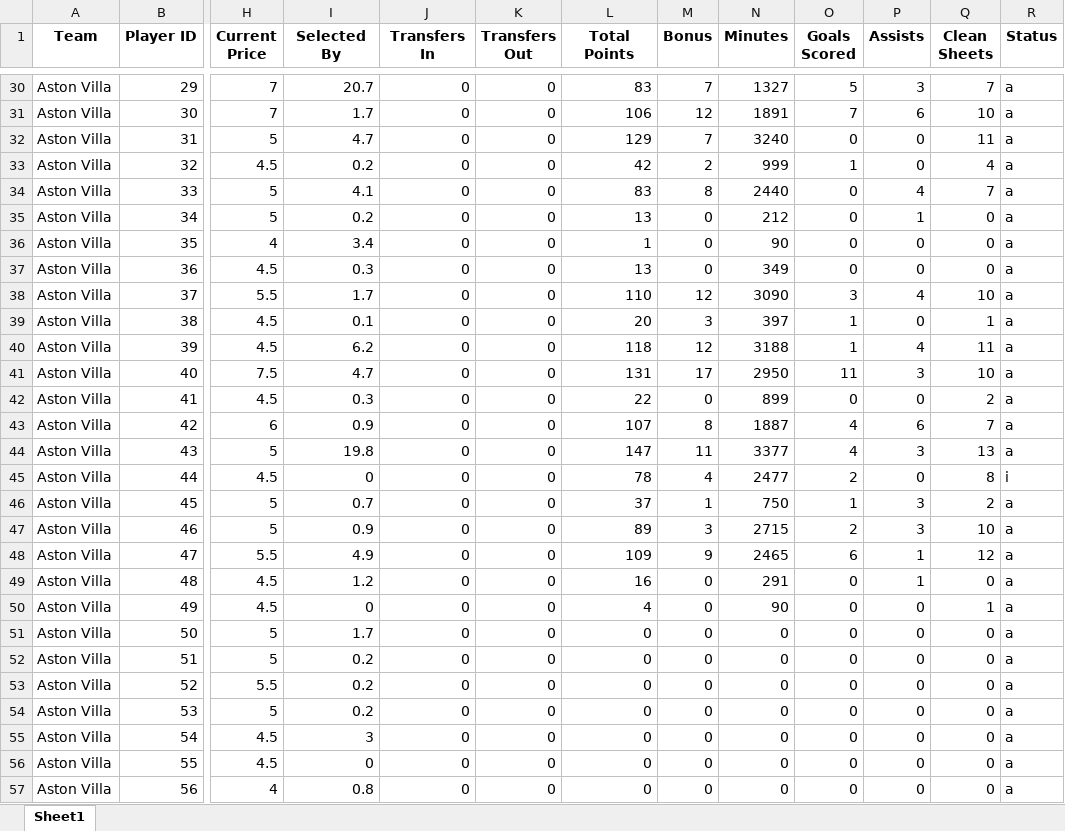
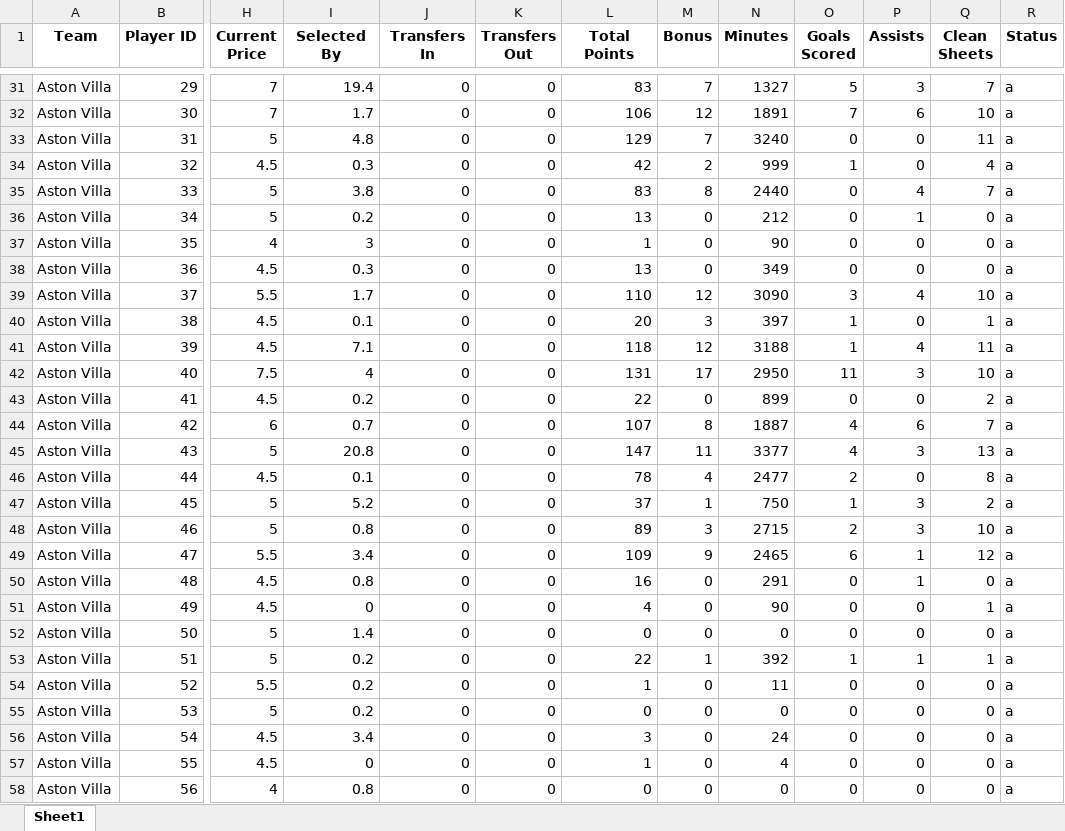
Before and after one commit to probablyvivek/Fantasy, an Excel workbook: First_Draft.xlsx, sheet Sheet1, drawn as a sheet; only a part is shown, gaps mark what is left out; values as stored, in another font and other column widths than the file's, no borders; addresses are those after the commit; the diff covers the shown part only; the diff names each change by its address in the sheet, - before the commit and + after, or states it on an @@ line.

```diff
--- a/First_Draft.xlsx (sheet Sheet1)
+++ b/First_Draft.xlsx (sheet Sheet1)
-I31 (Selected By): 20.7
+I31 (Selected By): 19.4
-I33 (Selected By): 4.7
+I33 (Selected By): 4.8
-I34 (Selected By): 0.2
+I34 (Selected By): 0.3
-I35 (Selected By): 4.1
+I35 (Selected By): 3.8
-I37 (Selected By): 3.4
+I37 (Selected By): 3
-I41 (Selected By): 6.2
+I41 (Selected By): 7.1
-I42 (Selected By): 4.7
+I42 (Selected By): 4
-I43 (Selected By): 0.3
+I43 (Selected By): 0.2
-I44 (Selected By): 0.9
+I44 (Selected By): 0.7
-I45 (Selected By): 19.8
+I45 (Selected By): 20.8
-I46 (Selected By): 0
+I46 (Selected By): 0.1
-R46 (Status): i
+R46 (Status): a
-I47 (Selected By): 0.7
+I47 (Selected By): 5.2
-I48 (Selected By): 0.9
+I48 (Selected By): 0.8
-I49 (Selected By): 4.9
+I49 (Selected By): 3.4
-I50 (Selected By): 1.2
+I50 (Selected By): 0.8
-I52 (Selected By): 1.7
+I52 (Selected By): 1.4
-L53 (Total Points): 0
+L53 (Total Points): 22
-M53 (Bonus): 0
+M53 (Bonus): 1
-N53 (Minutes): 0
+N53 (Minutes): 392
-O53 (Goals Scored): 0
+O53 (Goals Scored): 1
-P53 (Assists): 0
+P53 (Assists): 1
-Q53 (Clean Sheets): 0
+Q53 (Clean Sheets): 1
-L54 (Total Points): 0
+L54 (Total Points): 1
-N54 (Minutes): 0
+N54 (Minutes): 11
-I56 (Selected By): 3
+I56 (Selected By): 3.4
-L56 (Total Points): 0
+L56 (Total Points): 3
-N56 (Minutes): 0
+N56 (Minutes): 24
-L57 (Total Points): 0
+L57 (Total Points): 1
-N57 (Minutes): 0
+N57 (Minutes): 4
```
Also changed, not shown: 22 added rows, 4 removed rows and 380 edited cells elsewhere in this sheet.
